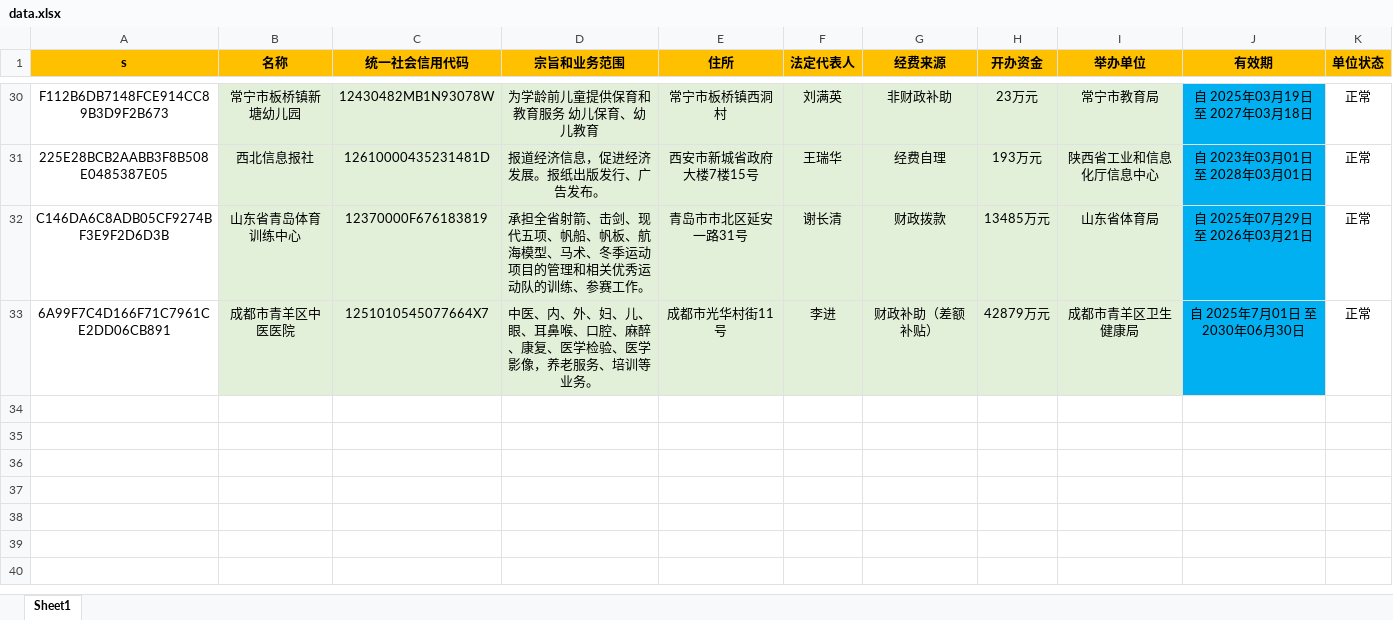
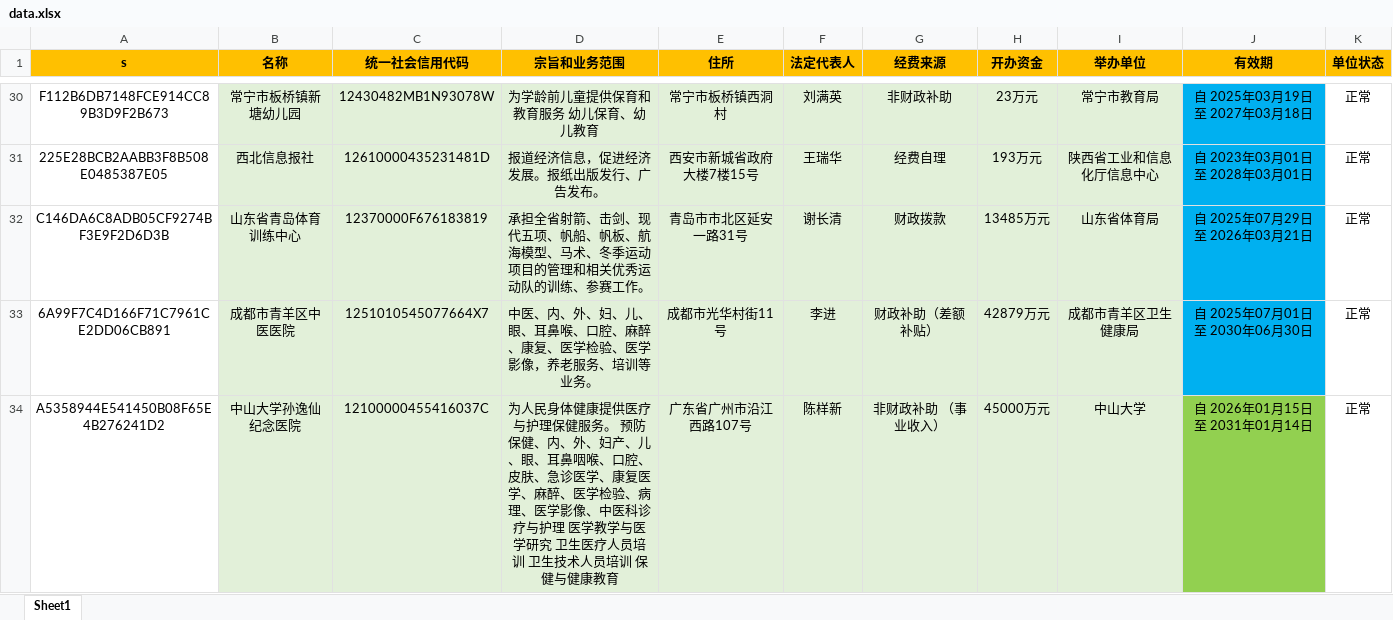
Before and after one commit to YWX-a/index, an Excel workbook: data.xlsx, sheet Sheet1, drawn as a sheet; only a part is shown, gaps mark what is left out; values as stored, in another font and other column widths than the file's, no borders; the diff names each change by its address in the sheet, - before the commit and + after, or states it on an @@ line.

Commit message:
Add files via upload

```diff
--- a/data.xlsx (sheet Sheet1)
+++ b/data.xlsx (sheet Sheet1)
-J33 (有效期): 自 2025年7月01日 至 2030年06月30日
+J33 (有效期): 自 2025年07月01日 至 2030年06月30日
+row 34: A5358944E541450B08F65E4B276241D2 | 中山大学孙逸仙纪念医院 | 12100000455416037C | 为人民身体健康提供医疗与护理保健服务。 预防保健、内、外、妇产、儿、眼、耳鼻咽喉、口腔、皮肤、急诊医学、康复医学、麻醉、医学检验、病理、医学影像、中医科诊疗与护理 医学教学与医学研究 卫生医疗人员培训 卫生技术人员培训 保健与健康教育 | 广东省广州市沿江西路107号 | 陈样新 | 非财政补助 （事业收入） | 45000万元 | 中山大学 | 自 2026年01月15日 至 2031年01月14日 | 正常
```
